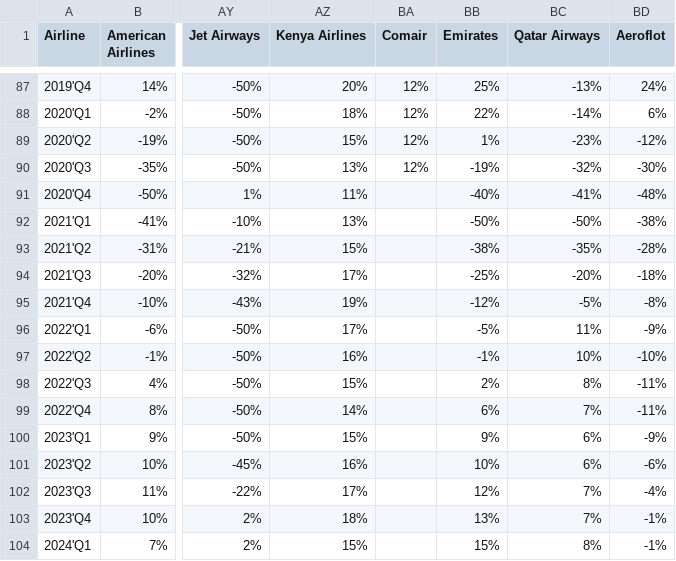
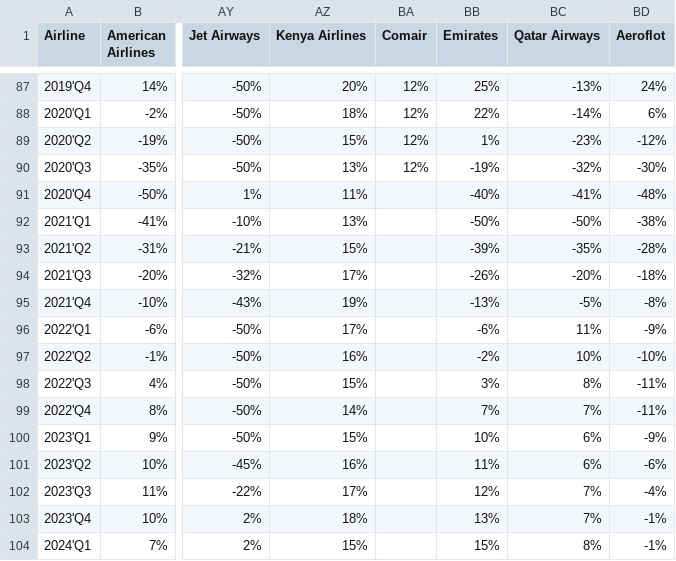
Before and after one commit to Soundream/Bar-Chart-Race-Comparing-Airline-Companies, a CSV file: EBITDA.csv, drawn as a sheet; only a part is shown, gaps mark what is left out; the diff names each change by its address in the sheet, - before the commit and + after, or states it on an @@ line.

```diff
--- a/EBITDA.csv
+++ b/EBITDA.csv
-BB93 (Emirates): -38%
+BB93 (Emirates): -39%
-BB94 (Emirates): -25%
+BB94 (Emirates): -26%
-BB95 (Emirates): -12%
+BB95 (Emirates): -13%
-BB96 (Emirates): -5%
+BB96 (Emirates): -6%
-BB97 (Emirates): -1%
+BB97 (Emirates): -2%
-BB98 (Emirates): 2%
+BB98 (Emirates): 3%
-BB99 (Emirates): 6%
+BB99 (Emirates): 7%
-BB100 (Emirates): 9%
+BB100 (Emirates): 10%
-BB101 (Emirates): 10%
+BB101 (Emirates): 11%
```
Also changed, not shown: Bubble.csv, EBITDA_ideal_format.csv, 6 other files.
